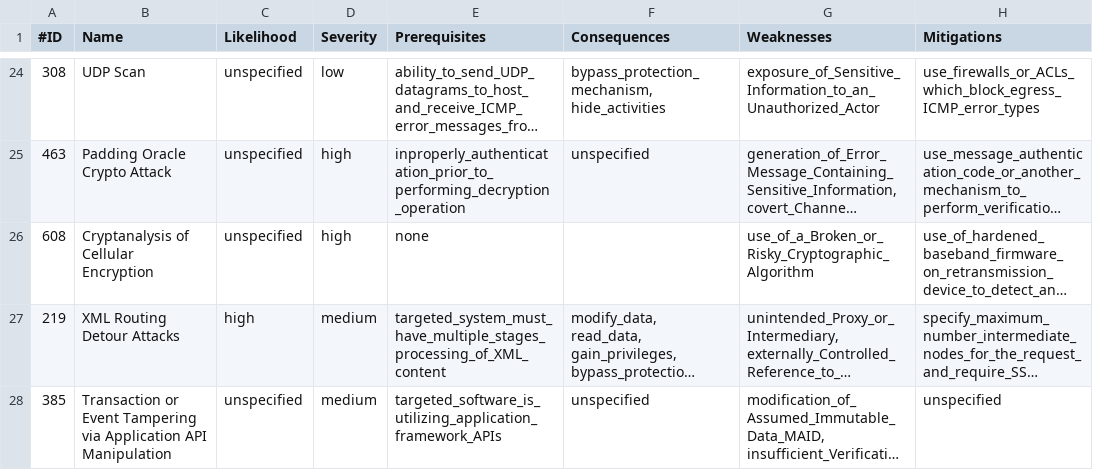
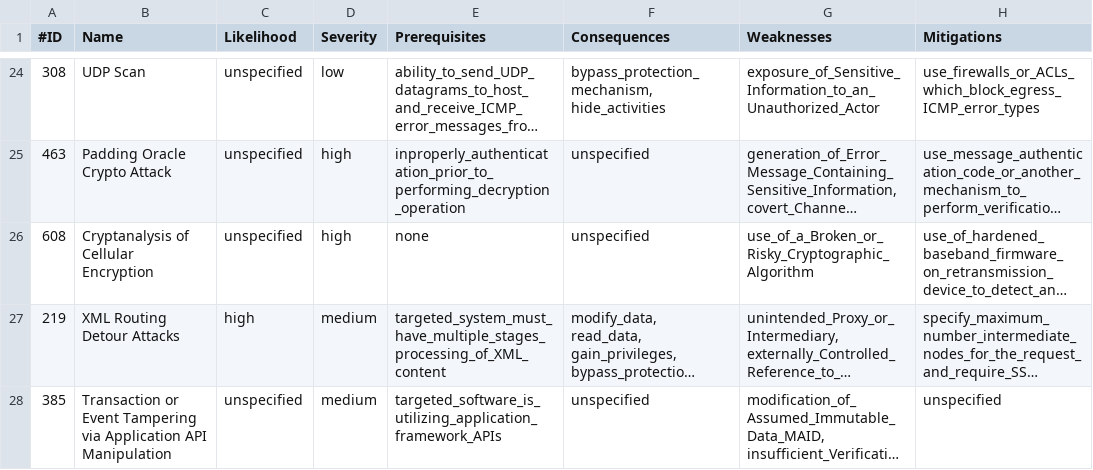
Before and after one commit to Stefans98/KnowledgeEngineering, a CSV file: attacks.csv, drawn as a sheet; only a part is shown, gaps mark what is left out; long unchanged cells end in …; the diff names each change by its address in the sheet, - before the commit and + after, or states it on an @@ line.

Commit message:
CSV file changed

```diff
--- a/attacks.csv
+++ b/attacks.csv
-F26 (Consequences): (empty)
+F26 (Consequences): unspecified
```
